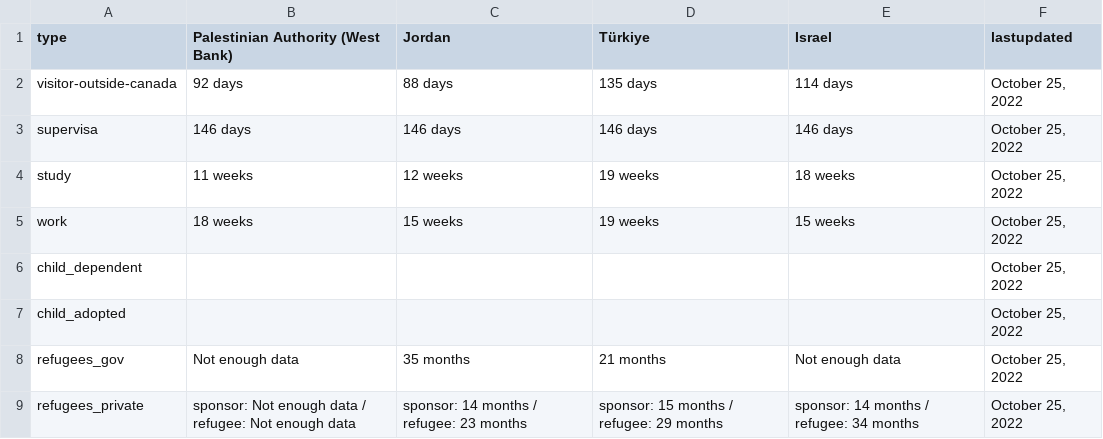
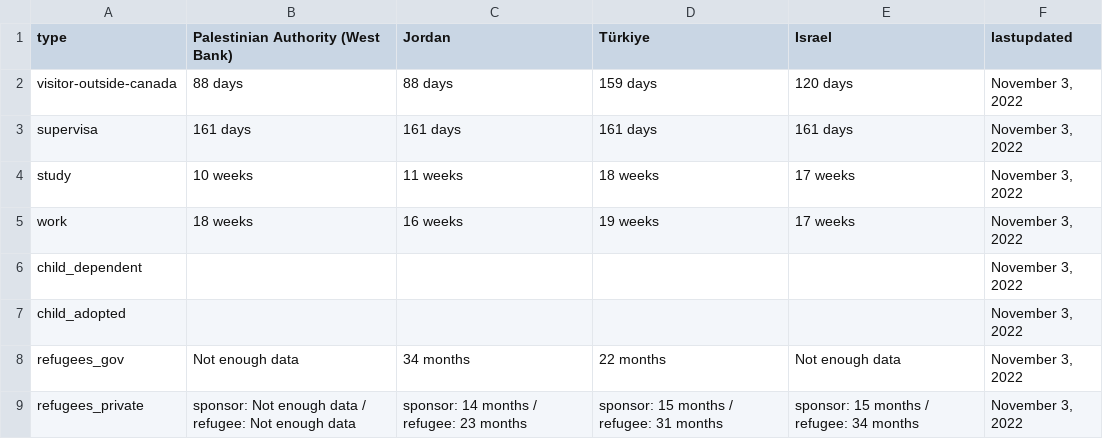
Before and after one commit to suhaibmujahid/cic-processing-times, a CSV file: formatted-selected-countries-data-ptime-en.csv, drawn as a sheet.

Commit message:
Flat: latest data (2022-11-04T00:28:42.899Z) {   "date": "2022-11-04T00:28:42.899Z",   "files": [     {       "name": "data-ptime-en.csv",       "deltaBytes": -255,       "source": "https://www.canada.ca/content/dam/ircc/documents/json/data-ptime-en.json"     },     {       "name": "data-ptime-en.json",       "deltaBytes": -255,       "source": "https://www.canada.ca/content/dam/ircc/documents/json/data-ptime-en.json"     },     {       "name": "formatted-data-ptime-en.csv",       "deltaBytes": 137,       "source": "https://www.canada.ca/content/dam/ircc/documents/json/data-ptime-en.json"     },     {       "name": "formatted-selected-countries-data-ptime-en.csv",       "deltaBytes": 0,       "source": "https://www.canada.ca/content/dam/ircc/documents/json/data-ptime-en.json"     },     {       "name": "data-ptime-non-country-en.csv",       "deltaBytes": 0,       "source": "https://www.canada.ca/content/dam/ircc/documents/json/data-ptime-non-country-en.json"     },     {       "name": "data-ptime-non-country-en.json",       "deltaBytes": 0,       "source": "https://www.canada.ca/content/dam/ircc/documents/json/data-ptime-non-country-en.json"     }   ] }

```diff
--- a/formatted-selected-countries-data-ptime-en.csv
+++ b/formatted-selected-countries-data-ptime-en.csv
@@ -1,9 +1,9 @@
 type,Palestinian Authority (West Bank),Jordan,Türkiye,Israel,lastupdated
-visitor-outside-canada,92 days,88 days,135 days,114 days,"October 25, 2022"
-supervisa,146 days,146 days,146 days,146 days,"October 25, 2022"
-study,11 weeks,12 weeks,19 weeks,18 weeks,"October 25, 2022"
-work,18 weeks,15 weeks,19 weeks,15 weeks,"October 25, 2022"
-child_dependent,,,,,"October 25, 2022"
-child_adopted,,,,,"October 25, 2022"
-refugees_gov,Not enough data,35 months,21 months,Not enough data,"October 25, 2022"
-refugees_private,sponsor: Not enough data / refugee: Not enough data,sponsor: 14 months / refugee: 23 months,sponsor: 15 months / refugee: 29 months,sponsor: 14 months / refugee: 34 months,"October 25, 2022"
+visitor-outside-canada,88 days,88 days,159 days,120 days,"November 3, 2022"
+supervisa,161 days,161 days,161 days,161 days,"November 3, 2022"
+study,10 weeks,11 weeks,18 weeks,17 weeks,"November 3, 2022"
+work,18 weeks,16 weeks,19 weeks,17 weeks,"November 3, 2022"
+child_dependent,,,,,"November 3, 2022"
+child_adopted,,,,,"November 3, 2022"
+refugees_gov,Not enough data,34 months,22 months,Not enough data,"November 3, 2022"
+refugees_private,sponsor: Not enough data / refugee: Not enough data,sponsor: 14 months / refugee: 23 months,sponsor: 15 months / refugee: 31 months,sponsor: 15 months / refugee: 34 months,"November 3, 2022"
```
Also changed, not shown: data-ptime-en.csv, data-ptime-non-country-en.csv, 3 other files.
